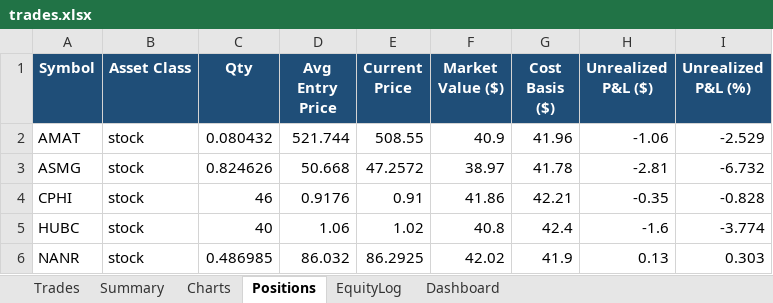
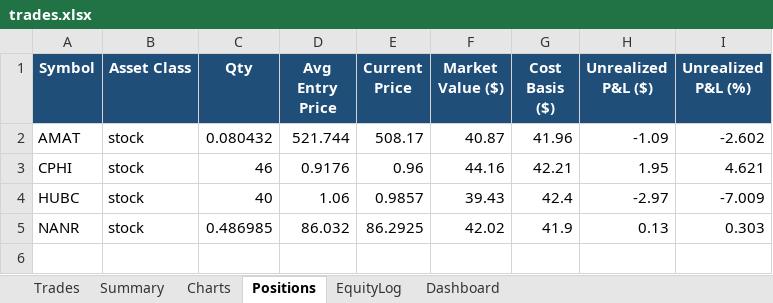
Before and after one commit to gal-ops/lpaca-trading-bo, an Excel workbook: trades.xlsx, sheet Positions, drawn as a sheet; values as stored, in another font and other column widths than the file's, no borders; conditional formats not drawn; removed rows and columns are numbered as before the commit, all else as after; the diff names each change by its address in the sheet, - before the commit and + after, or states it on an @@ line.

Commit message:
Update trade log + bot state [skip ci]

```diff
--- a/trades.xlsx (sheet Positions)
+++ b/trades.xlsx (sheet Positions)
-E2 (Current Price): 508.55
+E2 (Current Price): 508.17
-F2 (Market Value ($)): 40.9
+F2 (Market Value ($)): 40.87
-H2 (Unrealized P&L ($)): -1.06
+H2 (Unrealized P&L ($)): -1.09
-I2 (Unrealized P&L (%)): -2.529
+I2 (Unrealized P&L (%)): -2.602
-row 3: ASMG | stock | 0.824626 | 50.668 | 47.2572 | 38.97 | 41.78 | -2.81 | -6.732
-E3 (Current Price): 0.91
+E3 (Current Price): 0.96
-F3 (Market Value ($)): 41.86
+F3 (Market Value ($)): 44.16
-H3 (Unrealized P&L ($)): -0.35
+H3 (Unrealized P&L ($)): 1.95
-I3 (Unrealized P&L (%)): -0.828
+I3 (Unrealized P&L (%)): 4.621
-E4 (Current Price): 1.02
+E4 (Current Price): 0.9857
-F4 (Market Value ($)): 40.8
+F4 (Market Value ($)): 39.43
-H4 (Unrealized P&L ($)): -1.6
+H4 (Unrealized P&L ($)): -2.97
-I4 (Unrealized P&L (%)): -3.774
+I4 (Unrealized P&L (%)): -7.009
```
Also changed, not shown: sheet EquityLog.
